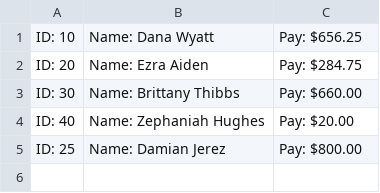
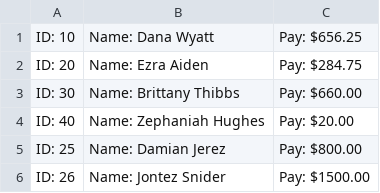
Before and after one commit to Djerez245/workbook-3, a CSV file: PayrollCalculatorList/grossPay.csv, drawn as a sheet.

```diff
--- a/PayrollCalculatorList/grossPay.csv
+++ b/PayrollCalculatorList/grossPay.csv
@@ -5 +5,2 @@ ID: 40        |Name: Zephaniah Hughes    |Pay: $20.00
 ID: 25        |Name: Damian Jerez        |Pay: $800.00
+ID: 26        |Name: Jontez Snider       |Pay: $1500.00
```
Also changed, not shown: 2 other files.
